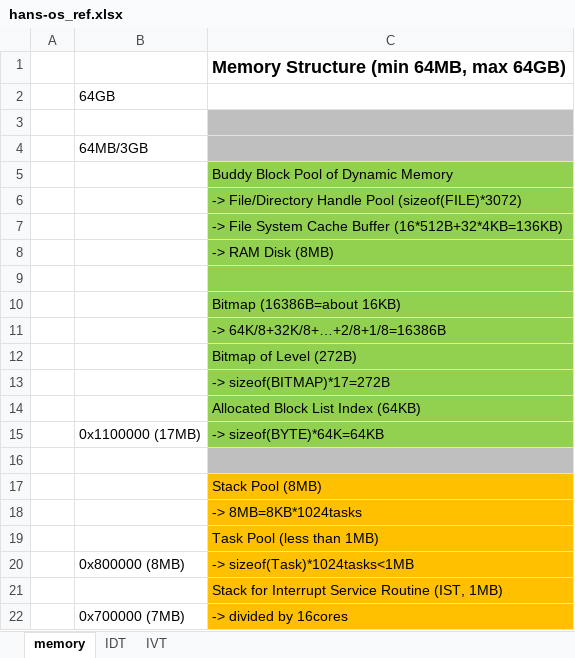
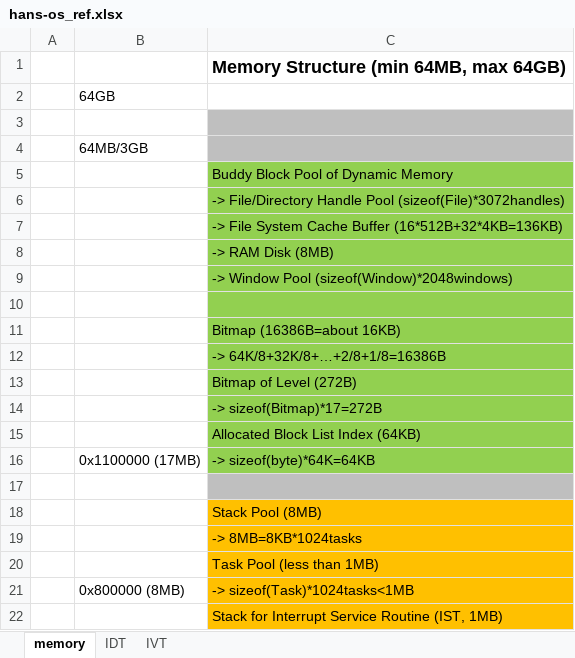
Before and after one commit to hansung080/hos, an Excel workbook: docs/hans-os_ref.xlsx, sheet memory, drawn as a sheet; only a part is shown; the shorter side is filled out with more unchanged rows; values as stored, in another font and other column widths than the file's, no borders; addresses are those after the commit; the diff names each change by its address in the sheet, - before the commit and + after, or states it on an @@ line.

```diff
--- a/docs/hans-os_ref.xlsx (sheet memory)
+++ b/docs/hans-os_ref.xlsx (sheet memory)
-C6: …Handle Pool (sizeof(FILE)*3072)
+C6: …Handle Pool (sizeof(File)*3072handles)
+row 9:  |  | -> Window Pool (sizeof(Window)*2048windows)
-C14: -> sizeof(BITMAP)*17=272B
+C14: -> sizeof(Bitmap)*17=272B
-C16: -> sizeof(BYTE)*64K=64KB
+C16: -> sizeof(byte)*64K=64KB
```
Also changed, not shown: 9 other files.
